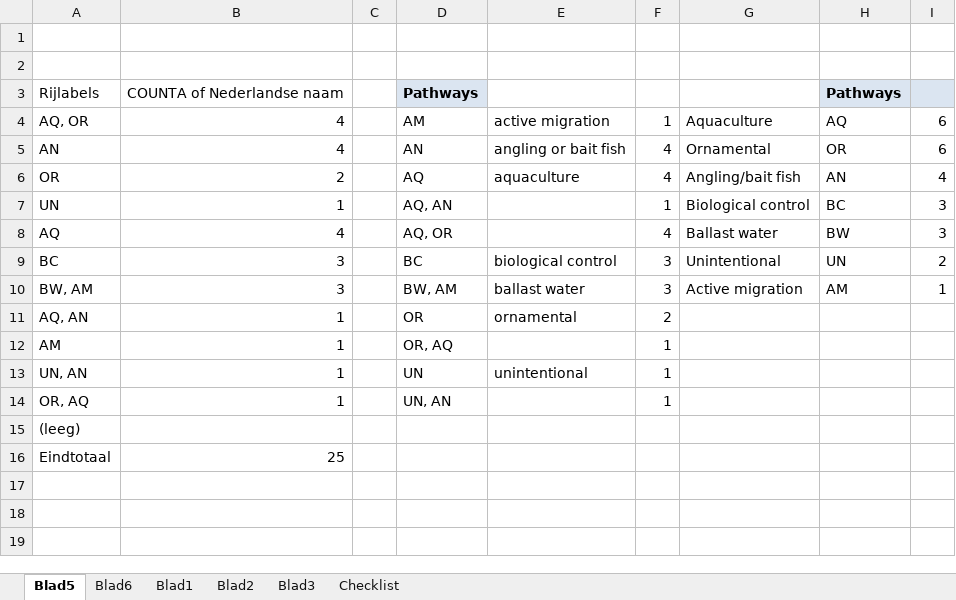
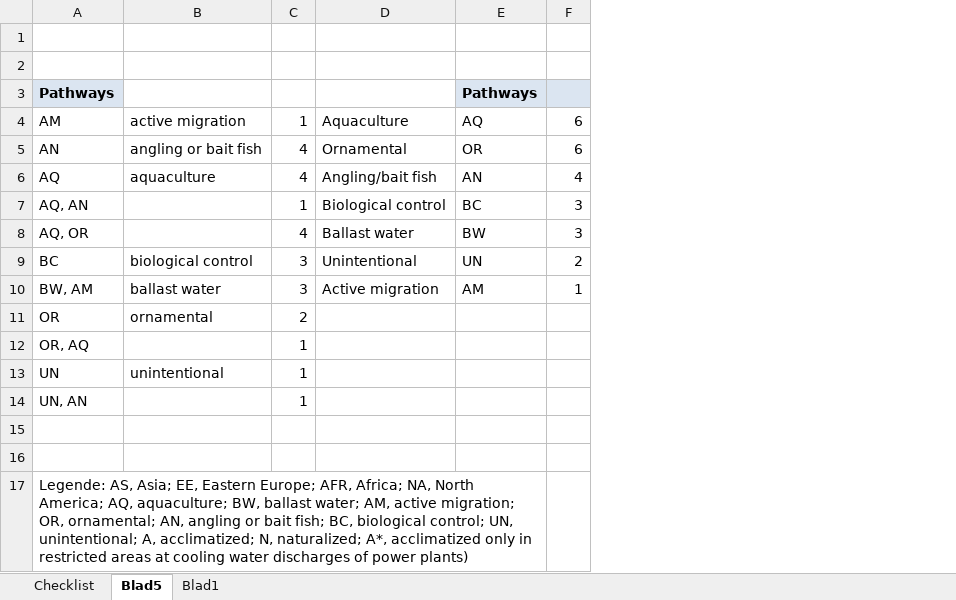
Before and after one commit to trias-project/alien-fishes-checklist, an Excel workbook: data/raw/ExotischeVissenVlaanderen2016.xlsx, sheet Blad5, drawn as a sheet; values as stored, in another font and other column widths than the file's, no borders; removed rows and columns are numbered as before the commit, all else as after; the diff names each change by its address in the sheet, - before the commit and + after, or states it on an @@ line.

```diff
--- a/data/raw/ExotischeVissenVlaanderen2016.xlsx (sheet Blad5)
+++ b/data/raw/ExotischeVissenVlaanderen2016.xlsx (sheet Blad5)
-sheet tab: Blad6
-sheet tab: Blad2
-sheet tab: Blad3
@@ sheet tab order changed: Checklist | Blad5 | Blad1 @@
-column A, rows 3-16: Rijlabels | AQ, OR | AN | OR | UN | AQ | BC | BW, AM | AQ, AN | AM | UN, AN | OR, AQ | (leeg) | Eindtotaal
-column B, rows 3-16: COUNTA of Nederlandse naam | 4 | 4 | 2 | 1 | 4 | 3 | 3 | 1 | 1 | 1 | 1 |  | 25
-column C, empty
-row 16: Eindtotaal | 25
+row 16: (empty)
+row 17: Legende: AS, Asia; EE, Eastern Europe; AFR, Africa; NA, North America; AQ, aquaculture; BW, ballast water; AM, active migration; OR, ornamental; AN, angling or bait fish; BC, biological control; UN, unintentional; A, acclimatized; N, naturalized; A*, acclimatized only in restricted areas at cooling water discharges of power plants)
```
Also changed, not shown: sheet Blad1.
